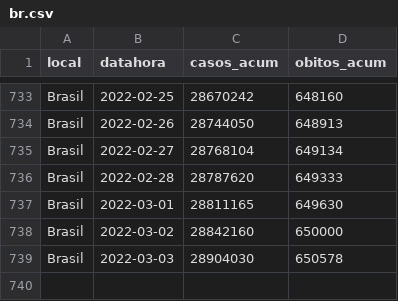
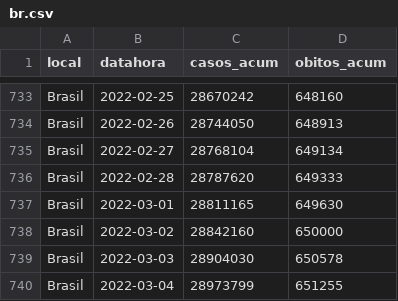
Before and after one commit to seade-R/dados-covid-sp, a CSV file: data/br.csv, drawn as a sheet; only a part is shown, gaps mark what is left out; the diff names each change by its address in the sheet, - before the commit and + after, or states it on an @@ line.

```diff
--- a/data/br.csv
+++ b/data/br.csv
+row 740: Brasil | 2022-03-04 | 28973799 | 651255
```
Also changed, not shown: data/sp.csv, 6 other files.
